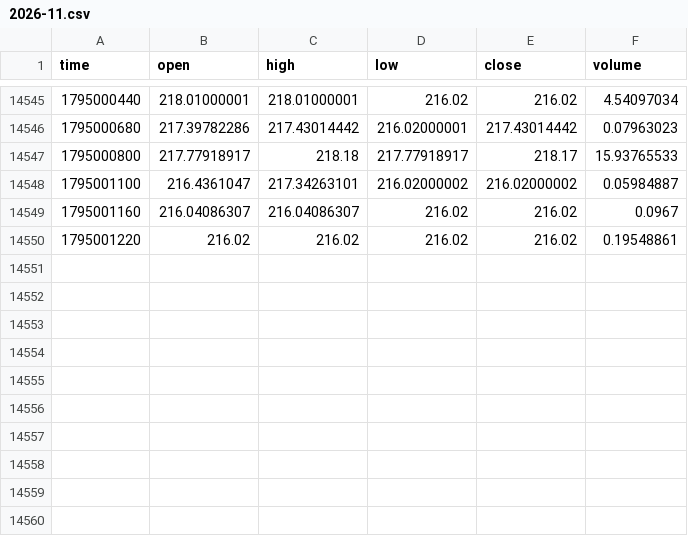
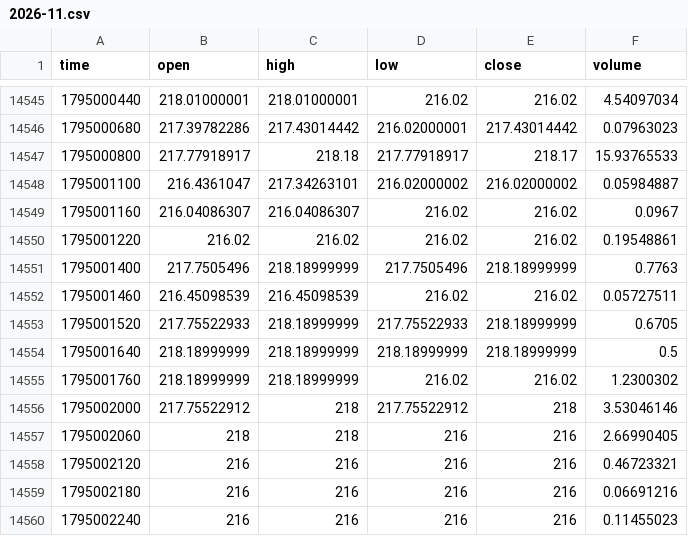
Before and after one commit to MarcanoFilms/xbt-market-data, a CSV file: data/neoxa/BTCB2_USDC/1m/2026-11.csv, drawn as a sheet; only a part is shown, gaps mark what is left out; the diff names each change by its address in the sheet, - before the commit and + after, or states it on an @@ line.

```diff
--- a/data/neoxa/BTCB2_USDC/1m/2026-11.csv
+++ b/data/neoxa/BTCB2_USDC/1m/2026-11.csv
+row 14551: 1795001400 | 217.7505496 | 218.18999999 | 217.7505496 | 218.18999999 | 0.7763
+row 14552: 1795001460 | 216.45098539 | 216.45098539 | 216.02 | 216.02 | 0.05727511
+row 14553: 1795001520 | 217.75522933 | 218.18999999 | 217.75522933 | 218.18999999 | 0.6705
+row 14554: 1795001640 | 218.18999999 | 218.18999999 | 218.18999999 | 218.18999999 | 0.5
+row 14555: 1795001760 | 218.18999999 | 218.18999999 | 216.02 | 216.02 | 1.2300302
+row 14556: 1795002000 | 217.75522912 | 218 | 217.75522912 | 218 | 3.53046146
+row 14557: 1795002060 | 218 | 218 | 216 | 216 | 2.66990405
+row 14558: 1795002120 | 216 | 216 | 216 | 216 | 0.46723321
+row 14559: 1795002180 | 216 | 216 | 216 | 216 | 0.06691216
+row 14560: 1795002240 | 216 | 216 | 216 | 216 | 0.11455023
```
Also changed, not shown: data/neoxa/BTCB2_BTC/15m/2026-11.csv, data/neoxa/BTCB2_BTC/5m/2026-11.csv, 10 other files.
